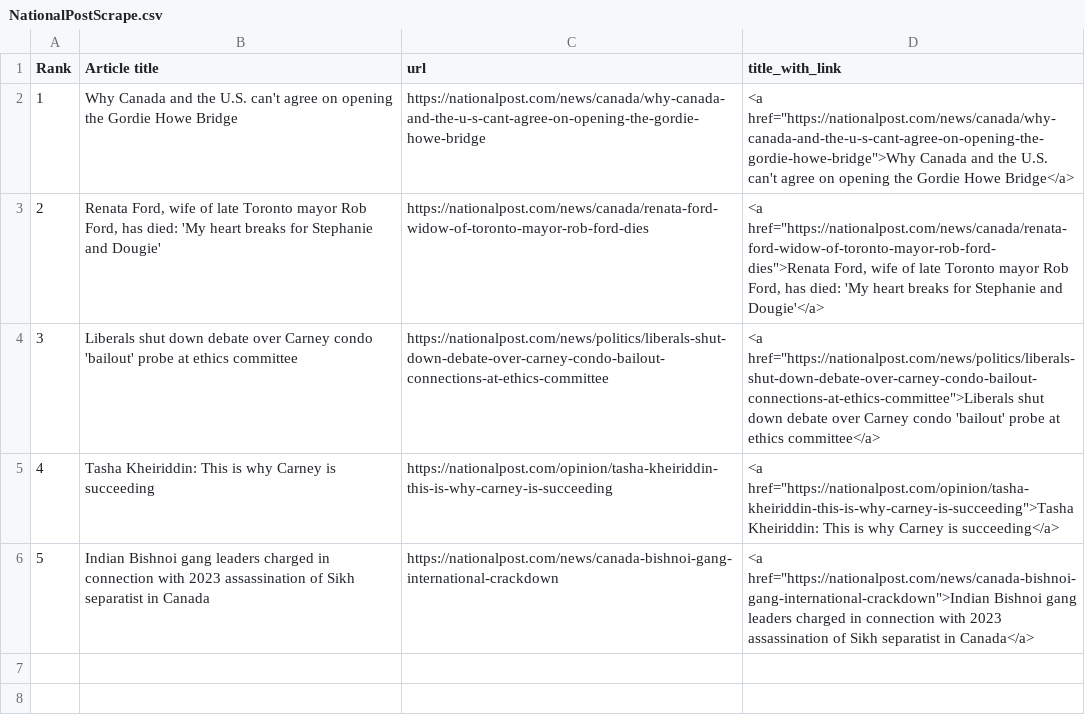
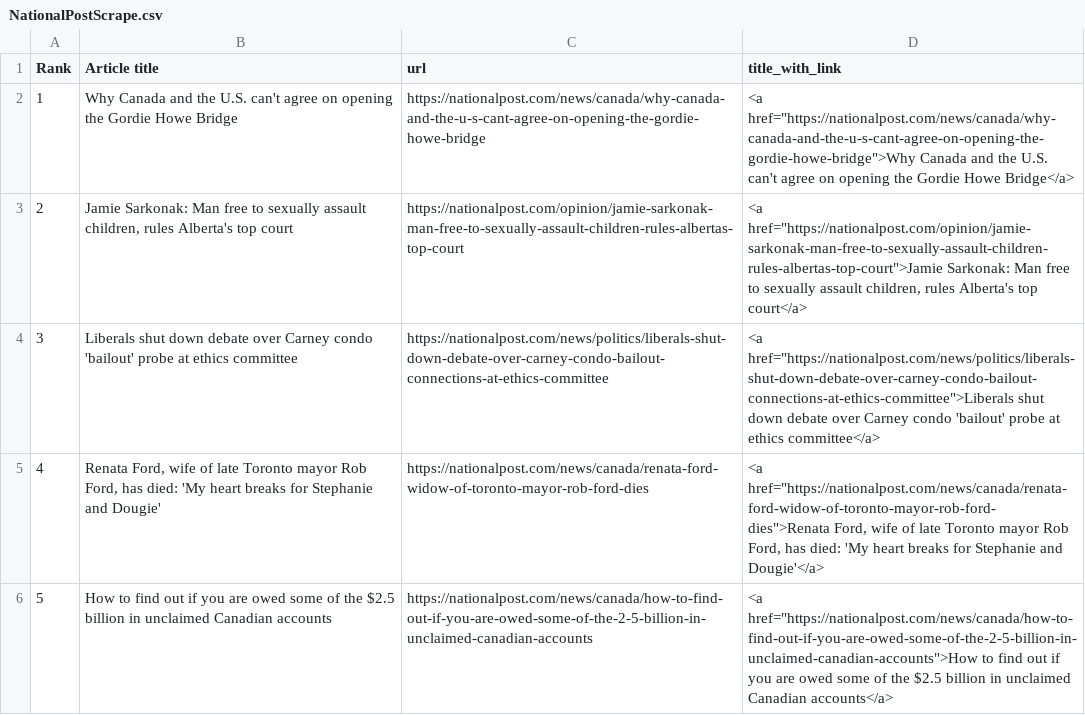
Before and after one commit to caoramckenna/canada-news-trending-stories, a CSV file: NationalPostScrape.csv, drawn as a sheet.

```diff
--- a/NationalPostScrape.csv
+++ b/NationalPostScrape.csv
@@ -2,5 +2,5 @@ Rank,Article title,url,title_with_link
 1,Why Canada and the U.S. can't agree on opening the Gordie Howe Bridge,https://nationalpost.com/news/canada/why-canada-and-the-u-s-cant-agree-on-opening-the-gordie-howe-bridge,"<a href=""https://nationalpost.com/news/canada/why-canada-and-the-u-s-cant-agree-on-opening-the-gordie-howe-bridge"">Why Canada and the U.S. can't agree on opening the Gordie Howe Bridge</a>"
-2,"Renata Ford, wife of late Toronto mayor Rob Ford, has died: 'My heart breaks for Stephanie and Dougie'",https://nationalpost.com/news/canada/renata-ford-widow-of-toronto-mayor-rob-ford-dies,"<a href=""https://nationalpost.com/news/canada/renata-ford-widow-of-toronto-mayor-rob-ford-dies"">Renata Ford, wife of late Toronto mayor Rob Ford, has died: 'My heart breaks for Stephanie and Dougie'</a>"
+2,"Jamie Sarkonak: Man free to sexually assault children, rules Alberta's top court",https://nationalpost.com/opinion/jamie-sarkonak-man-free-to-sexually-assault-children-rules-albertas-top-court,"<a href=""https://nationalpost.com/opinion/jamie-sarkonak-man-free-to-sexually-assault-children-rules-albertas-top-court"">Jamie Sarkonak: Man free to sexually assault children, rules Alberta's top court</a>"
 3,Liberals shut down debate over Carney condo 'bailout' probe at ethics committee,https://nationalpost.com/news/politics/liberals-shut-down-debate-over-carney-condo-bailout-connections-at-ethics-committee,"<a href=""https://nationalpost.com/news/politics/liberals-shut-down-debate-over-carney-condo-bailout-connections-at-ethics-committee"">Liberals shut down debate over Carney condo 'bailout' probe at ethics committee</a>"
-4,Tasha Kheiriddin: This is why Carney is succeeding,https://nationalpost.com/opinion/tasha-kheiriddin-this-is-why-carney-is-succeeding,"<a href=""https://nationalpost.com/opinion/tasha-kheiriddin-this-is-why-carney-is-succeeding"">Tasha Kheiriddin: This is why Carney is succeeding</a>"
-5,Indian Bishnoi gang leaders charged in connection with 2023 assassination of Sikh separatist in Canada,https://nationalpost.com/news/canada-bishnoi-gang-international-crackdown,"<a href=""https://nationalpost.com/news/canada-bishnoi-gang-international-crackdown"">Indian Bishnoi gang leaders charged in connection with 2023 assassination of Sikh separatist in Canada</a>"
+4,"Renata Ford, wife of late Toronto mayor Rob Ford, has died: 'My heart breaks for Stephanie and Dougie'",https://nationalpost.com/news/canada/renata-ford-widow-of-toronto-mayor-rob-ford-dies,"<a href=""https://nationalpost.com/news/canada/renata-ford-widow-of-toronto-mayor-rob-ford-dies"">Renata Ford, wife of late Toronto mayor Rob Ford, has died: 'My heart breaks for Stephanie and Dougie'</a>"
+5,How to find out if you are owed some of the $2.5 billion in unclaimed Canadian accounts,https://nationalpost.com/news/canada/how-to-find-out-if-you-are-owed-some-of-the-2-5-billion-in-unclaimed-canadian-accounts,"<a href=""https://nationalpost.com/news/canada/how-to-find-out-if-you-are-owed-some-of-the-2-5-billion-in-unclaimed-canadian-accounts"">How to find out if you are owed some of the $2.5 billion in unclaimed Canadian accounts</a>"
```
Also changed, not shown: CTVScrape.csv, GlobeAndMailScrape.csv, 4 other files.
